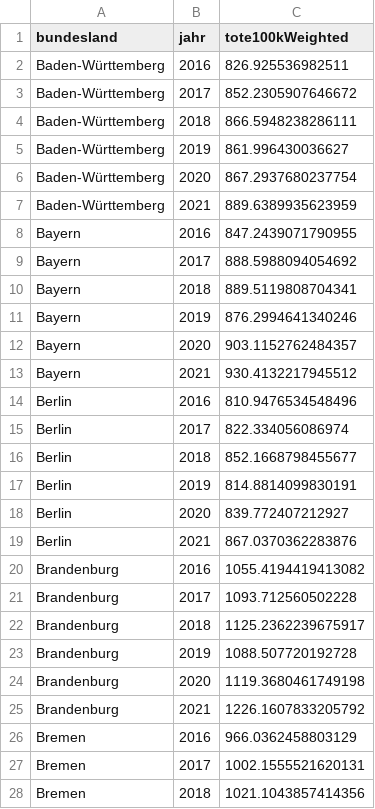
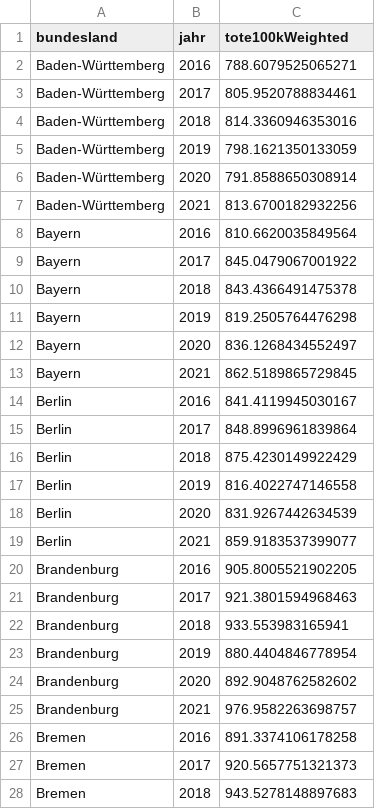
Before and after one commit to USMortality/Germany, a CSV file: out/bl/mortality_yearly_current_week.csv, drawn as a sheet; only a part is shown; the diff covers the shown part only.

```diff
--- a/out/bl/mortality_yearly_current_week.csv
+++ b/out/bl/mortality_yearly_current_week.csv
@@ -1,28 +1,28 @@
 bundesland	jahr	tote100kWeighted
-Baden-Württemberg	2016	826.925536982511
-Baden-Württemberg	2017	852.2305907646672
-Baden-Württemberg	2018	866.5948238286111
-Baden-Württemberg	2019	861.996430036627
-Baden-Württemberg	2020	867.2937680237754
-Baden-Württemberg	2021	889.6389935623959
-Bayern	2016	847.2439071790955
-Bayern	2017	888.5988094054692
-Bayern	2018	889.5119808704341
-Bayern	2019	876.2994641340246
-Bayern	2020	903.1152762484357
-Bayern	2021	930.4132217945512
-Berlin	2016	810.9476534548496
-Berlin	2017	822.334056086974
-Berlin	2018	852.1668798455677
-Berlin	2019	814.8814099830191
-Berlin	2020	839.772407212927
-Berlin	2021	867.0370362283876
-Brandenburg	2016	1055.4194419413082
-Brandenburg	2017	1093.712560502228
-Brandenburg	2018	1125.2362239675917
-Brandenburg	2019	1088.507720192728
-Brandenburg	2020	1119.3680461749198
-Brandenburg	2021	1226.1607833205792
-Bremen	2016	966.0362458803129
-Bremen	2017	1002.1555521620131
-Bremen	2018	1021.1043857414356
+Baden-Württemberg	2016	788.6079525065271
+Baden-Württemberg	2017	805.9520788834461
+Baden-Württemberg	2018	814.3360946353016
+Baden-Württemberg	2019	798.1621350133059
+Baden-Württemberg	2020	791.8588650308914
+Baden-Württemberg	2021	813.6700182932256
+Bayern	2016	810.6620035849564
+Bayern	2017	845.0479067001922
+Bayern	2018	843.4366491475378
+Bayern	2019	819.2505764476298
+Bayern	2020	836.1268434552497
+Bayern	2021	862.5189865729845
+Berlin	2016	841.4119945030167
+Berlin	2017	848.8996961839864
+Berlin	2018	875.4230149922429
+Berlin	2019	816.4022747146558
+Berlin	2020	831.9267442634539
+Berlin	2021	859.9183537399077
+Brandenburg	2016	905.8005521902205
+Brandenburg	2017	921.3801594968463
+Brandenburg	2018	933.553983165941
+Brandenburg	2019	880.4404846778954
+Brandenburg	2020	892.9048762582602
+Brandenburg	2021	976.9582263698757
+Bremen	2016	891.3374106178258
+Bremen	2017	920.5657751321373
+Bremen	2018	943.5278148897683
```
Also changed, not shown: 69 edited cells elsewhere in this file, out/bl/mortality_quarter.csv, out/bl/quartal.csv, 8 other files.
